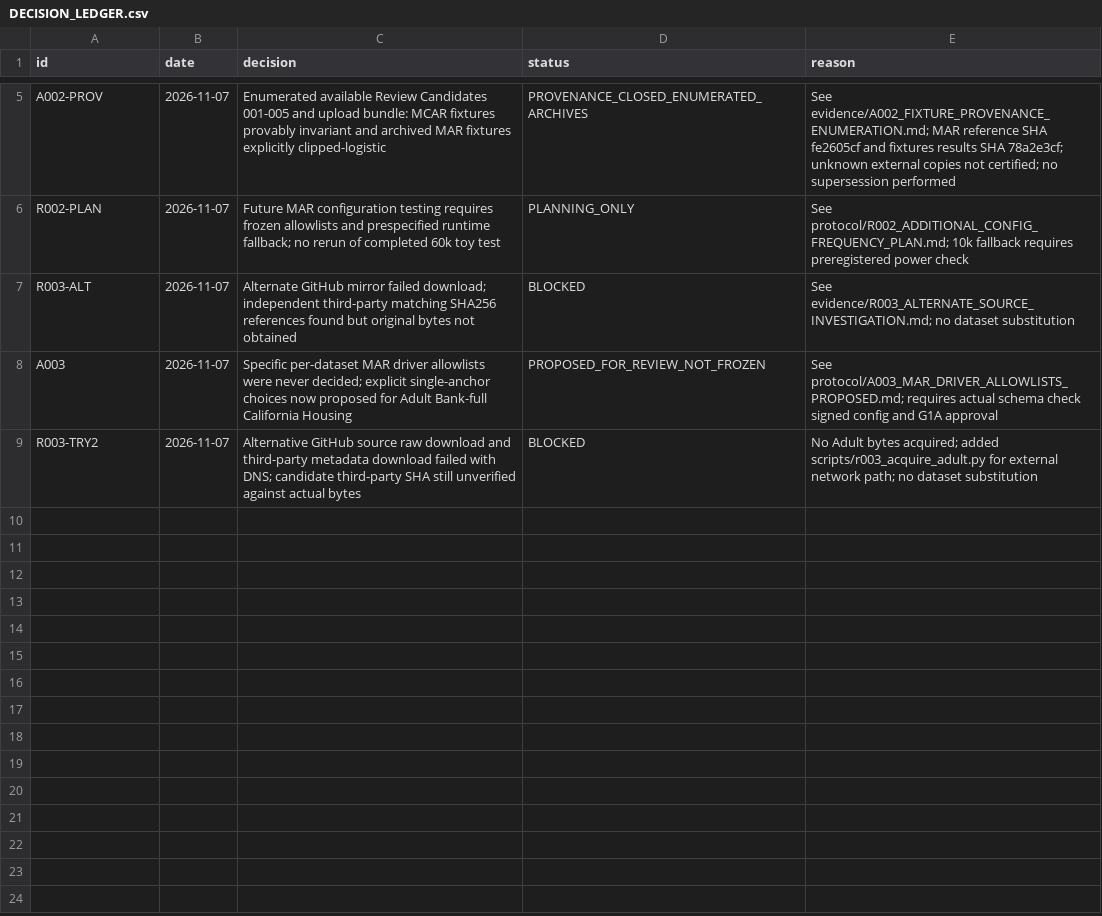
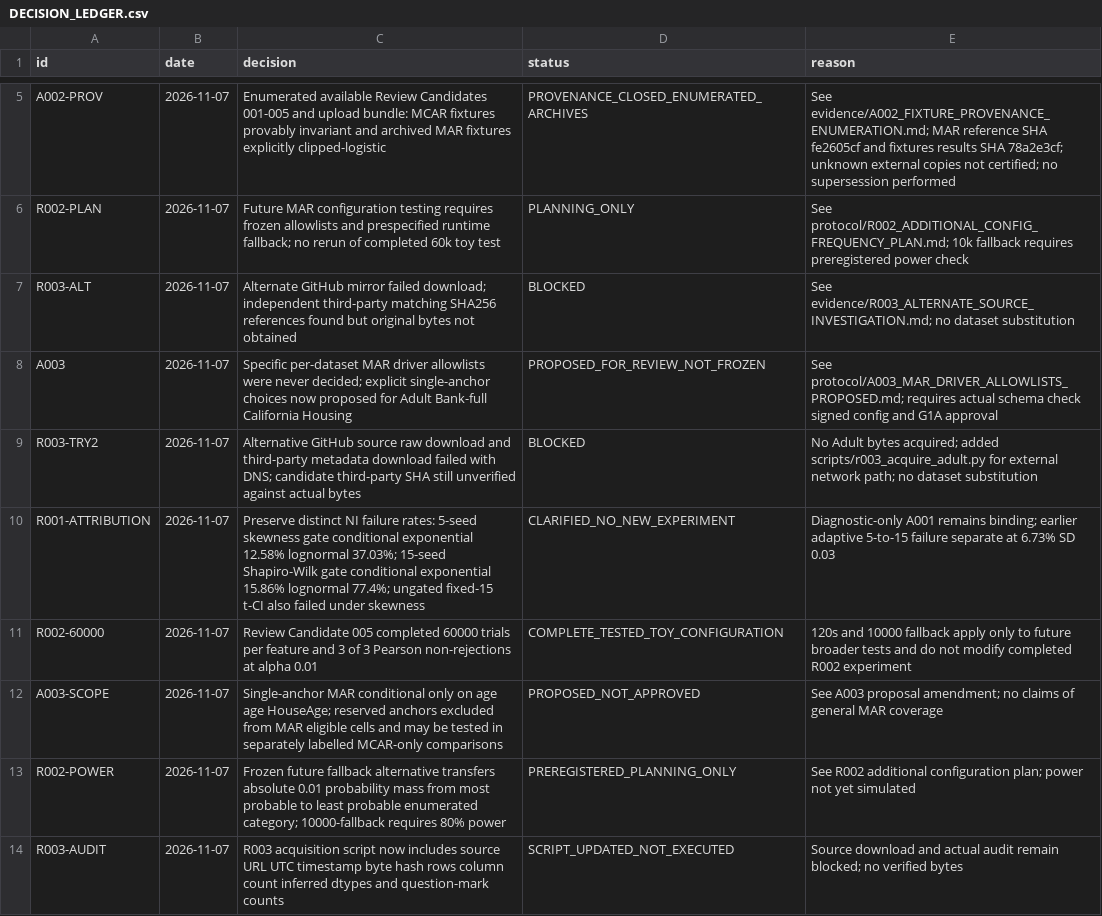
Before and after one commit to lonewolf15116/reliable-masked-tabular-imputation, a CSV file: DECISION_LEDGER.csv, drawn as a sheet; only a part is shown, gaps mark what is left out; the diff names each change by its address in the sheet, - before the commit and + after, or states it on an @@ line.

Commit message:
ledger: correct NI attribution and R002 completion; record A003 scope and R003 audit fields

```diff
--- a/DECISION_LEDGER.csv
+++ b/DECISION_LEDGER.csv
+row 10: R001-ATTRIBUTION | 2026-11-07 | Preserve distinct NI failure rates: 5-seed skewness gate conditional exponential 12.58% lognormal 37.03%; 15-seed Shapiro-Wilk gate conditional exponential 15.86% lognormal 77.4%; ungated fixed-15 t-CI also failed under skewness | CLARIFIED_NO_NEW_EXPERIMENT | Diagnostic-only A001 remains binding; earlier adaptive 5-to-15 failure separate at 6.73% SD 0.03
+row 11: R002-60000 | 2026-11-07 | Review Candidate 005 completed 60000 trials per feature and 3 of 3 Pearson non-rejections at alpha 0.01 | COMPLETE_TESTED_TOY_CONFIGURATION | 120s and 10000 fallback apply only to future broader tests and do not modify completed R002 experiment
+row 12: A003-SCOPE | 2026-11-07 | Single-anchor MAR conditional only on age age HouseAge; reserved anchors excluded from MAR eligible cells and may be tested in separately labelled MCAR-only comparisons | PROPOSED_NOT_APPROVED | See A003 proposal amendment; no claims of general MAR coverage
+row 13: R002-POWER | 2026-11-07 | Frozen future fallback alternative transfers absolute 0.01 probability mass from most probable to least probable enumerated category; 10000-fallback requires 80% power | PREREGISTERED_PLANNING_ONLY | See R002 additional configuration plan; power not yet simulated
+row 14: R003-AUDIT | 2026-11-07 | R003 acquisition script now includes source URL UTC timestamp byte hash rows column count inferred dtypes and question-mark counts | SCRIPT_UPDATED_NOT_EXECUTED | Source download and actual audit remain blocked; no verified bytes
```
